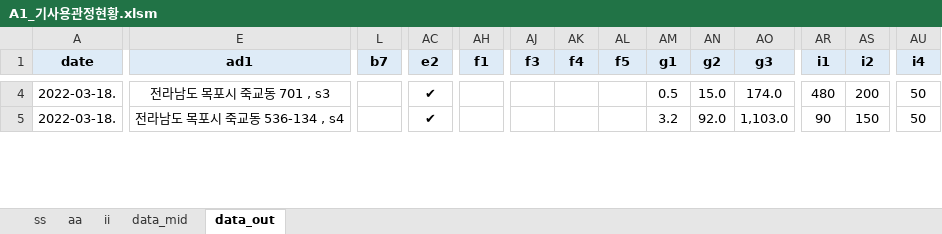
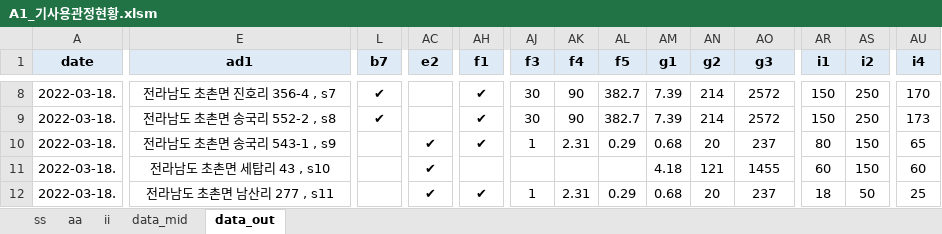
Before and after one commit to ihanseol/02_Excel2, an Excel workbook: 01_Acquifer Pumping Test/03_기사용관정/A1_기사용관정현황.xlsm, sheet data_out, drawn as a sheet; only a part is shown, gaps mark what is left out; values as stored, in another font and other column widths than the file's, no borders; addresses are those after the commit; rows hold the shown columns only; the diff covers the shown part only; the diff names each change by its address in the sheet, - before the commit and + after, or states it on an @@ line.

```diff
--- a/01_Acquifer Pumping Test/03_기사용관정/A1_기사용관정현황.xlsm (sheet data_out)
+++ b/01_Acquifer Pumping Test/03_기사용관정/A1_기사용관정현황.xlsm (sheet data_out)
-E8 (ad1): 전라남도 목포시 죽교동 701 , s3
+E8 (ad1): 전라남도 초촌면 진호리 356-4 , s7
-L8 (b7): (empty)
+L8 (b7): ✔
-AC8 (e2): ✔
+AC8 (e2): (empty)
-AH8 (f1): (empty)
+AH8 (f1): ✔
-AJ8 (f3): (empty)
+AJ8 (f3): 30
-AK8 (f4): (empty)
+AK8 (f4): 90
-AL8 (f5): (empty)
+AL8 (f5): 382.7
-AM8 (g1): 0.5
+AM8 (g1): 7.39
-AN8 (g2): 15.0
+AN8 (g2): 214
-AO8 (g3): 174.0
+AO8 (g3): 2572
-AR8 (i1): 480
+AR8 (i1): 150
-AS8 (i2): 200
+AS8 (i2): 250
-AU8 (i4): 50
+AU8 (i4): 170
+row 9: 2022-03-18. | 전라남도 초촌면 송국리 552-2 , s8 | ✔ |  | ✔ | 30 | 90 | 382.7 | 7.39 | 214 | 2572 | 150 | 250 | 173
+row 10: 2022-03-18. | 전라남도 초촌면 송국리 543-1 , s9 |  | ✔ | ✔ | 1 | 2.31 | 0.29 | 0.68 | 20 | 237 | 80 | 150 | 65
-E11 (ad1): 전라남도 목포시 죽교동 536-134 , s4
+E11 (ad1): 전라남도 초촌면 세탑리 43 , s10
-AM11 (g1): 3.2
+AM11 (g1): 4.18
-AN11 (g2): 92.0
+AN11 (g2): 121
-AO11 (g3): 1,103.0
+AO11 (g3): 1455
-AR11 (i1): 90
+AR11 (i1): 60
-AU11 (i4): 50
+AU11 (i4): 60
+row 12: 2022-03-18. | 전라남도 초촌면 남산리 277 , s11 |  | ✔ | ✔ | 1 | 2.31 | 0.29 | 0.68 | 20 | 237 | 18 | 50 | 25
```
Also changed, not shown: 44 added rows and 61 edited cells elsewhere in this sheet, sheet data_mid, sheet ss, charts or pictures, 1 other file.
